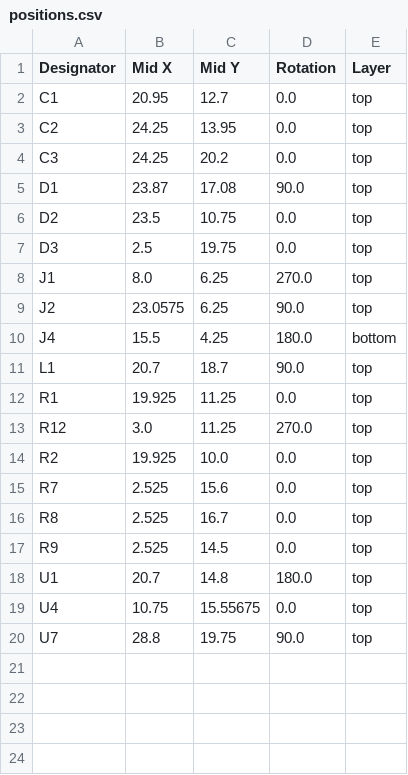
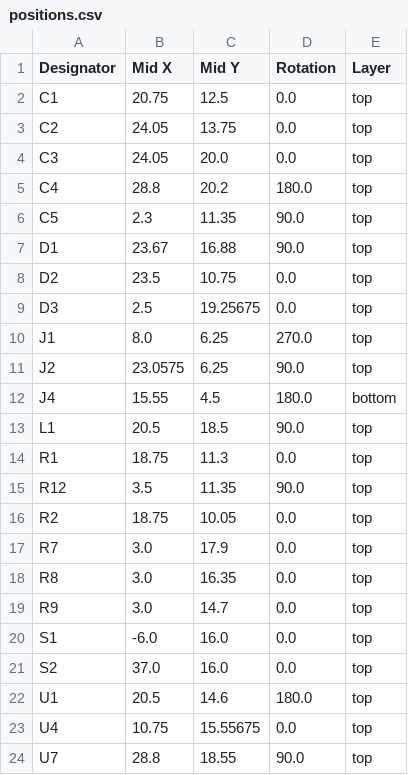
Before and after one commit to revk/ESP32-EnvMon, a CSV file: PCB/EnvHT/production/positions.csv, drawn as a sheet.

```diff
--- a/PCB/EnvHT/production/positions.csv
+++ b/PCB/EnvHT/production/positions.csv
@@ -1,20 +1,24 @@
 Designator,Mid X,Mid Y,Rotation,Layer
-C1,20.95,12.7,0.0,top
-C2,24.25,13.95,0.0,top
-C3,24.25,20.2,0.0,top
-D1,23.87,17.08,90.0,top
+C1,20.75,12.5,0.0,top
+C2,24.05,13.75,0.0,top
+C3,24.05,20.0,0.0,top
+C4,28.8,20.2,180.0,top
+C5,2.3,11.35,90.0,top
+D1,23.67,16.88,90.0,top
 D2,23.5,10.75,0.0,top
-D3,2.5,19.75,0.0,top
+D3,2.5,19.25675,0.0,top
 J1,8.0,6.25,270.0,top
 J2,23.0575,6.25,90.0,top
-J4,15.5,4.25,180.0,bottom
-L1,20.7,18.7,90.0,top
-R1,19.925,11.25,0.0,top
-R12,3.0,11.25,270.0,top
-R2,19.925,10.0,0.0,top
-R7,2.525,15.6,0.0,top
-R8,2.525,16.7,0.0,top
-R9,2.525,14.5,0.0,top
-U1,20.7,14.8,180.0,top
+J4,15.55,4.5,180.0,bottom
+L1,20.5,18.5,90.0,top
+R1,18.75,11.3,0.0,top
+R12,3.5,11.35,90.0,top
+R2,18.75,10.05,0.0,top
+R7,3.0,17.9,0.0,top
+R8,3.0,16.35,0.0,top
+R9,3.0,14.7,0.0,top
+S1,-6.0,16.0,0.0,top
+S2,37.0,16.0,0.0,top
+U1,20.5,14.6,180.0,top
 U4,10.75,15.55675,0.0,top
-U7,28.8,19.75,90.0,top
+U7,28.8,18.55,90.0,top
```
Also changed, not shown: PCB/EnvHT/production/bom.csv, 8 other files.
